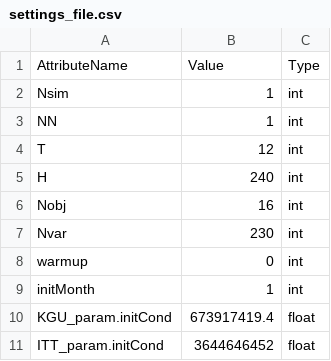
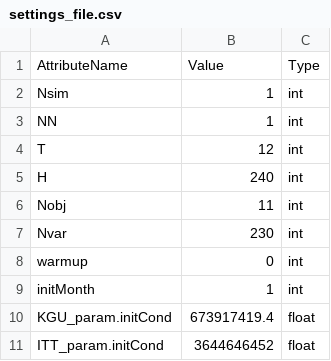
Before and after one commit to poeufs/16.02.22.Multiobjective, a CSV file: Multiobjective-multi-reservoir-control-d50e4da0f6a9a9c852b4904e640299adc96714bb/ZambeziSmashPython/data/settings_file.csv, drawn as a sheet; only a part is shown.

Commit message:
opt_full settings = 16 obj

```diff
--- a/Multiobjective-multi-reservoir-control-d50e4da0f6a9a9c852b4904e640299adc96714bb/ZambeziSmashPython/data/settings_file.csv
+++ b/Multiobjective-multi-reservoir-control-d50e4da0f6a9a9c852b4904e640299adc96714bb/ZambeziSmashPython/data/settings_file.csv
@@ -5,3 +5,3 @@ T,12,int
 H,240,int
-Nobj,16,int
+Nobj,11,int
 Nvar,230,int
```
